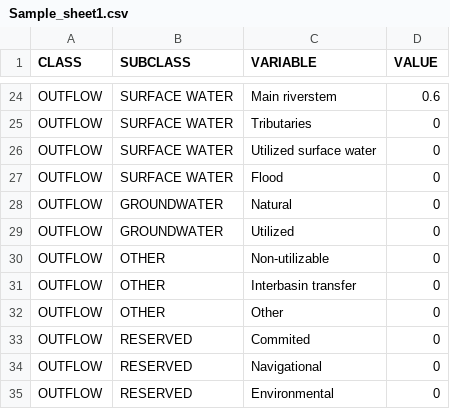
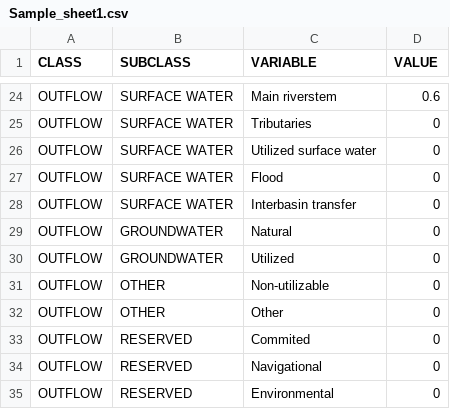
Before and after one commit to wateraccounting/wa, a CSV file: Sheets/csv/Sample_sheet1.csv, drawn as a sheet; only a part is shown, gaps mark what is left out.

Commit message:
Interbasin transfers fixed

```diff
--- a/Sheets/csv/Sample_sheet1.csv
+++ b/Sheets/csv/Sample_sheet1.csv
@@ -27,2 +27,3 @@ OUTFLOW;SURFACE WATER;Utilized surface water;0
 OUTFLOW;SURFACE WATER;Flood;0
+OUTFLOW;SURFACE WATER;Interbasin transfer;0
 OUTFLOW;GROUNDWATER;Natural;0
@@ -30,3 +31,2 @@ OUTFLOW;GROUNDWATER;Utilized;0
 OUTFLOW;OTHER;Non-utilizable;0
-OUTFLOW;OTHER;Interbasin transfer;0
 OUTFLOW;OTHER;Other;0
```
Also changed, not shown: 9 other files.
